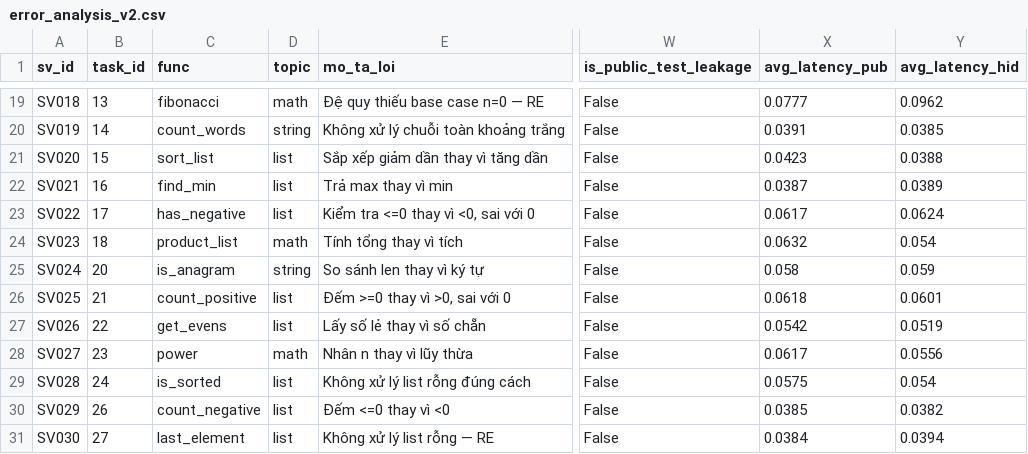
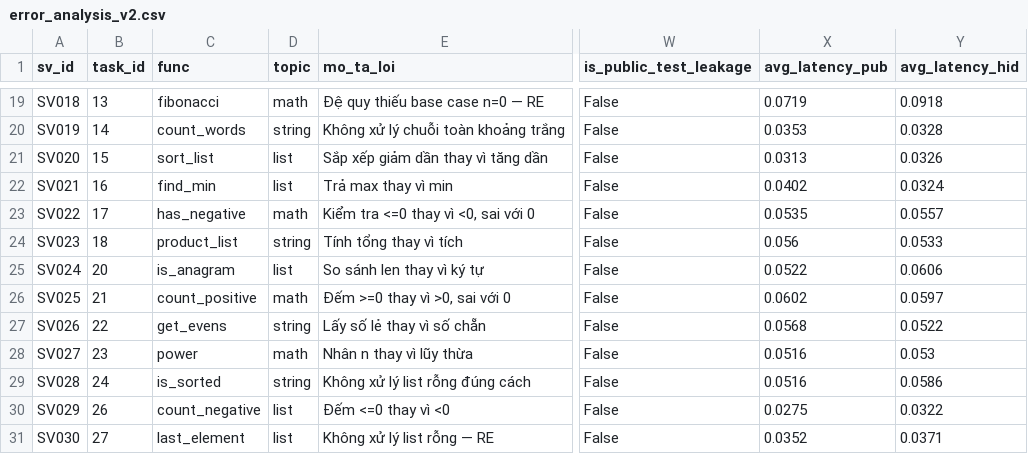
Before and after one commit to ThuanTran260/Project_67, a CSV file: results/error_analysis_v2.csv, drawn as a sheet; only a part is shown, gaps mark what is left out; the diff covers the shown part only; the diff names each change by its address in the sheet, - before the commit and + after, or states it on an @@ line.

```diff
--- a/results/error_analysis_v2.csv
+++ b/results/error_analysis_v2.csv
-X19 (avg_latency_pub): 0.0777
+X19 (avg_latency_pub): 0.0719
-Y19 (avg_latency_hid): 0.0962
+Y19 (avg_latency_hid): 0.0918
-X20 (avg_latency_pub): 0.0391
+X20 (avg_latency_pub): 0.0353
-Y20 (avg_latency_hid): 0.0385
+Y20 (avg_latency_hid): 0.0328
-X21 (avg_latency_pub): 0.0423
+X21 (avg_latency_pub): 0.0313
-Y21 (avg_latency_hid): 0.0388
+Y21 (avg_latency_hid): 0.0326
-X22 (avg_latency_pub): 0.0387
+X22 (avg_latency_pub): 0.0402
-Y22 (avg_latency_hid): 0.0389
+Y22 (avg_latency_hid): 0.0324
-D23 (topic): list
+D23 (topic): math
-X23 (avg_latency_pub): 0.0617
+X23 (avg_latency_pub): 0.0535
-Y23 (avg_latency_hid): 0.0624
+Y23 (avg_latency_hid): 0.0557
-D24 (topic): math
+D24 (topic): string
-X24 (avg_latency_pub): 0.0632
+X24 (avg_latency_pub): 0.056
-Y24 (avg_latency_hid): 0.054
+Y24 (avg_latency_hid): 0.0533
-D25 (topic): string
+D25 (topic): list
-X25 (avg_latency_pub): 0.058
+X25 (avg_latency_pub): 0.0522
-Y25 (avg_latency_hid): 0.059
+Y25 (avg_latency_hid): 0.0606
-D26 (topic): list
+D26 (topic): math
-X26 (avg_latency_pub): 0.0618
+X26 (avg_latency_pub): 0.0602
-Y26 (avg_latency_hid): 0.0601
+Y26 (avg_latency_hid): 0.0597
-D27 (topic): list
+D27 (topic): string
-X27 (avg_latency_pub): 0.0542
+X27 (avg_latency_pub): 0.0568
-Y27 (avg_latency_hid): 0.0519
+Y27 (avg_latency_hid): 0.0522
-X28 (avg_latency_pub): 0.0617
+X28 (avg_latency_pub): 0.0516
-Y28 (avg_latency_hid): 0.0556
+Y28 (avg_latency_hid): 0.053
-D29 (topic): list
+D29 (topic): string
-X29 (avg_latency_pub): 0.0575
+X29 (avg_latency_pub): 0.0516
-Y29 (avg_latency_hid): 0.054
+Y29 (avg_latency_hid): 0.0586
-X30 (avg_latency_pub): 0.0385
+X30 (avg_latency_pub): 0.0275
-Y30 (avg_latency_hid): 0.0382
+Y30 (avg_latency_hid): 0.0322
-X31 (avg_latency_pub): 0.0384
+X31 (avg_latency_pub): 0.0352
-Y31 (avg_latency_hid): 0.0394
+Y31 (avg_latency_hid): 0.0371
```
Also changed, not shown: 86 edited cells elsewhere in this file, 6 other files.
